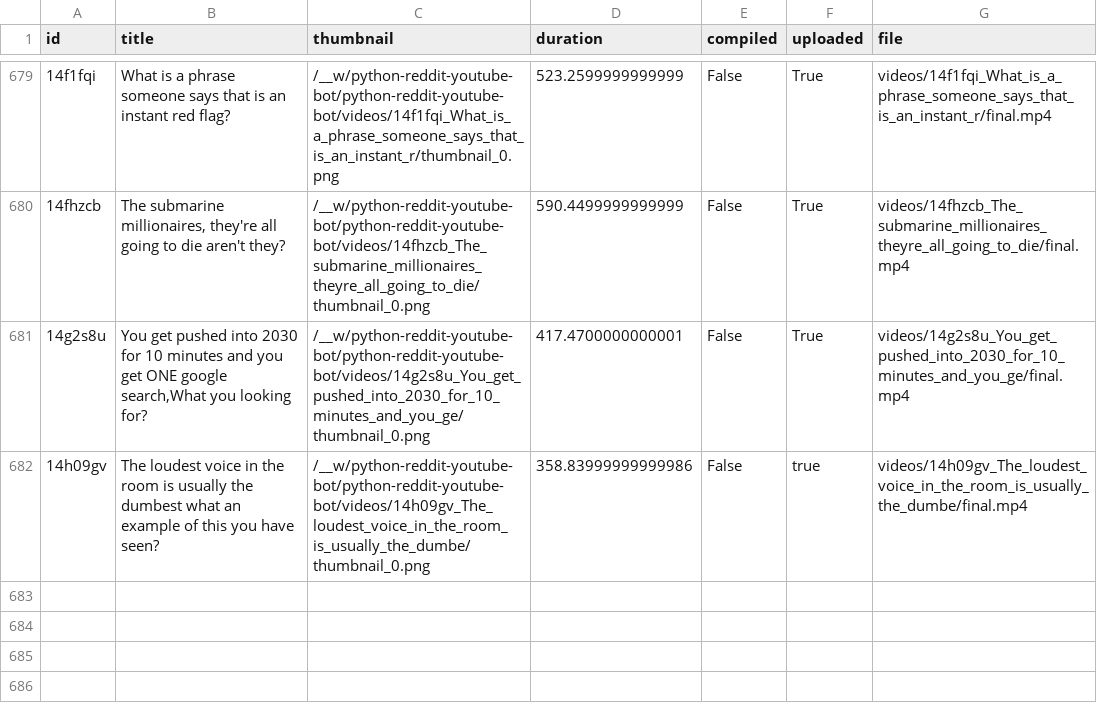
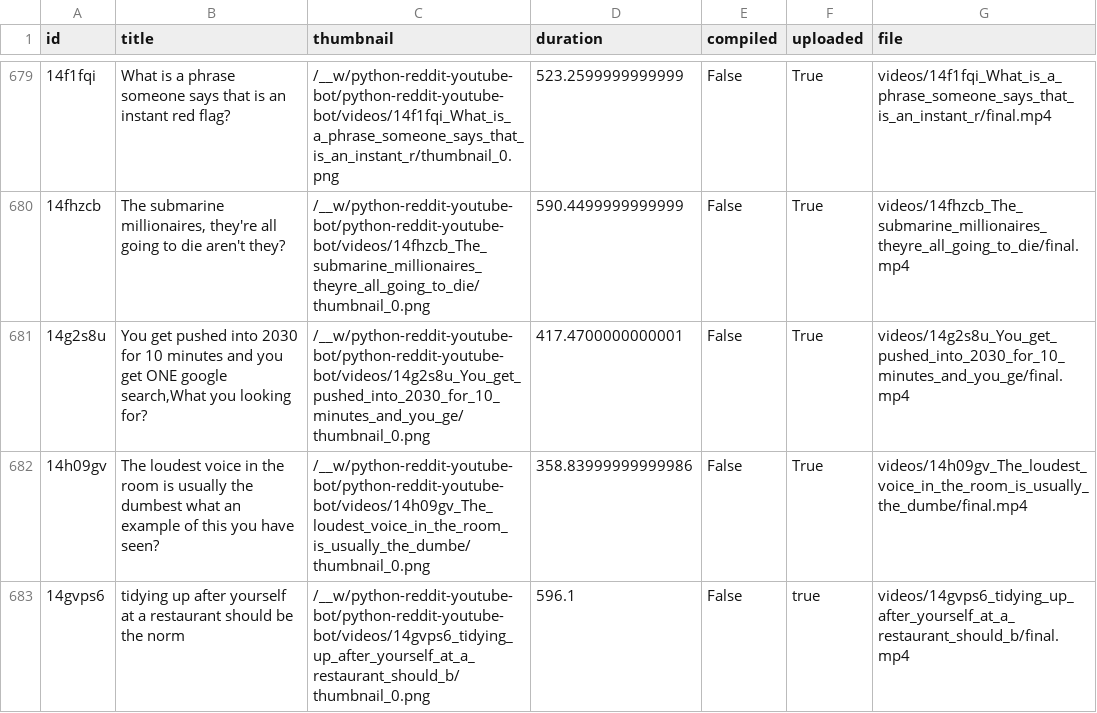
Before and after one commit to alexlaverty/python-reddit-youtube-bot, a CSV file: data.csv, drawn as a sheet; only a part is shown, gaps mark what is left out; the diff names each change by its address in the sheet, - before the commit and + after, or states it on an @@ line.

```diff
--- a/data.csv
+++ b/data.csv
-F682 (uploaded): true
+F682 (uploaded): True
+row 683: 14gvps6 | tidying up after yourself at a restaurant should be the norm | /__w/python-reddit-youtube-bot/python-reddit-youtube-bot/videos/14gvps6_tidying_up_after_yourself_at_a_restaurant_should_b/thumbnail_0.png | 596.1 | False | true | videos/14gvps6_tidying_up_after_yourself_at_a_restaurant_should_b/final.mp4
```
